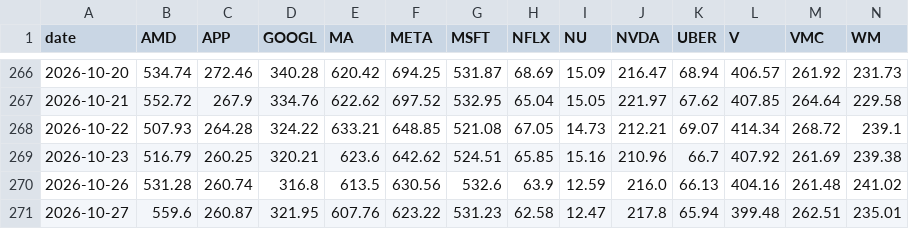
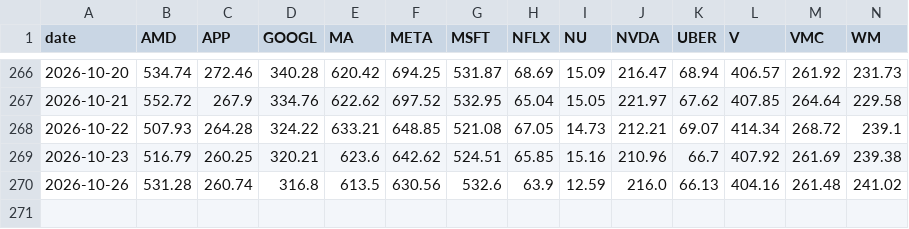
Before and after one commit to nicolasrole10/stocks-performance-dashboard, a CSV file: data/prices.csv, drawn as a sheet; only a part is shown, gaps mark what is left out; rows hold the shown columns only; the diff names each change by its address in the sheet, - before the commit and + after, or states it on an @@ line.

```diff
--- a/data/prices.csv
+++ b/data/prices.csv
-row 271: 2026-10-27 | 559.6 | 260.87 | 321.95 | 607.76 | 623.22 | 531.23 | 62.58 | 12.47 | 217.8 | 65.94 | 399.48 | 262.51 | 235.01
```
